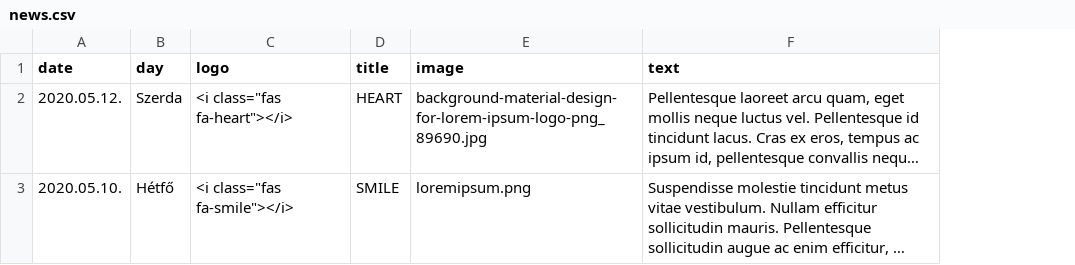
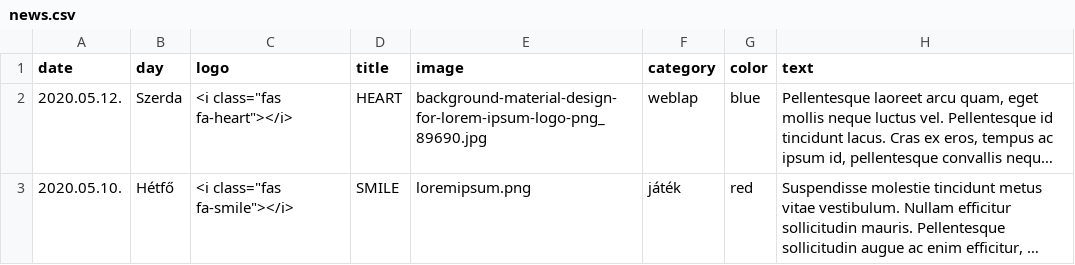
Before and after one commit to agnes-balint/csakahazait, a CSV file: datas/news/news.csv, drawn as a sheet; long unchanged cells end in …; the diff names each change by its address in the sheet, - before the commit and + after, or states it on an @@ line.

```diff
--- a/datas/news/news.csv
+++ b/datas/news/news.csv
+column F (category), rows 2-3: weblap | játék
+column G (color), rows 2-3: blue | red
```
Also changed, not shown: datas/artists/artists.csv, 19 other files.
